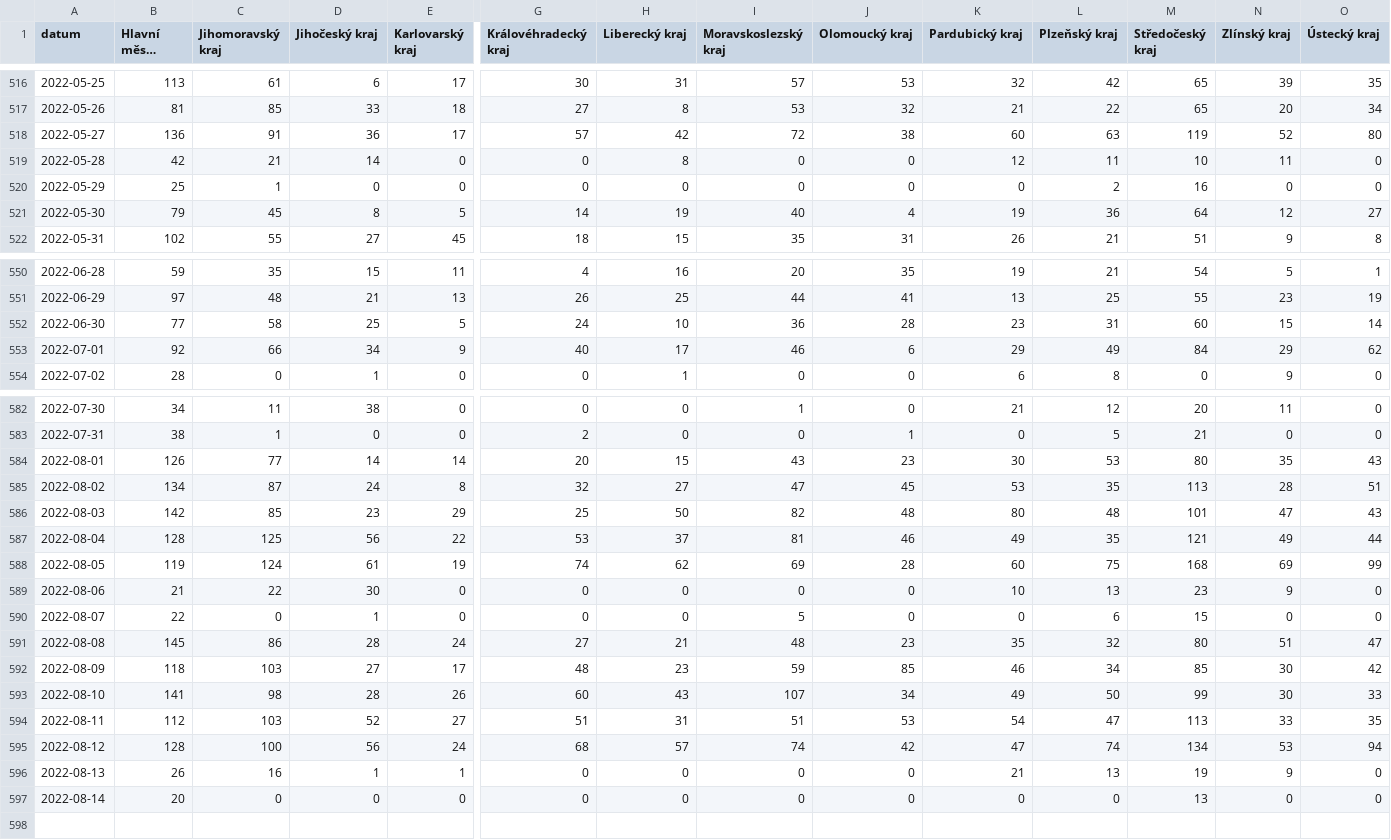
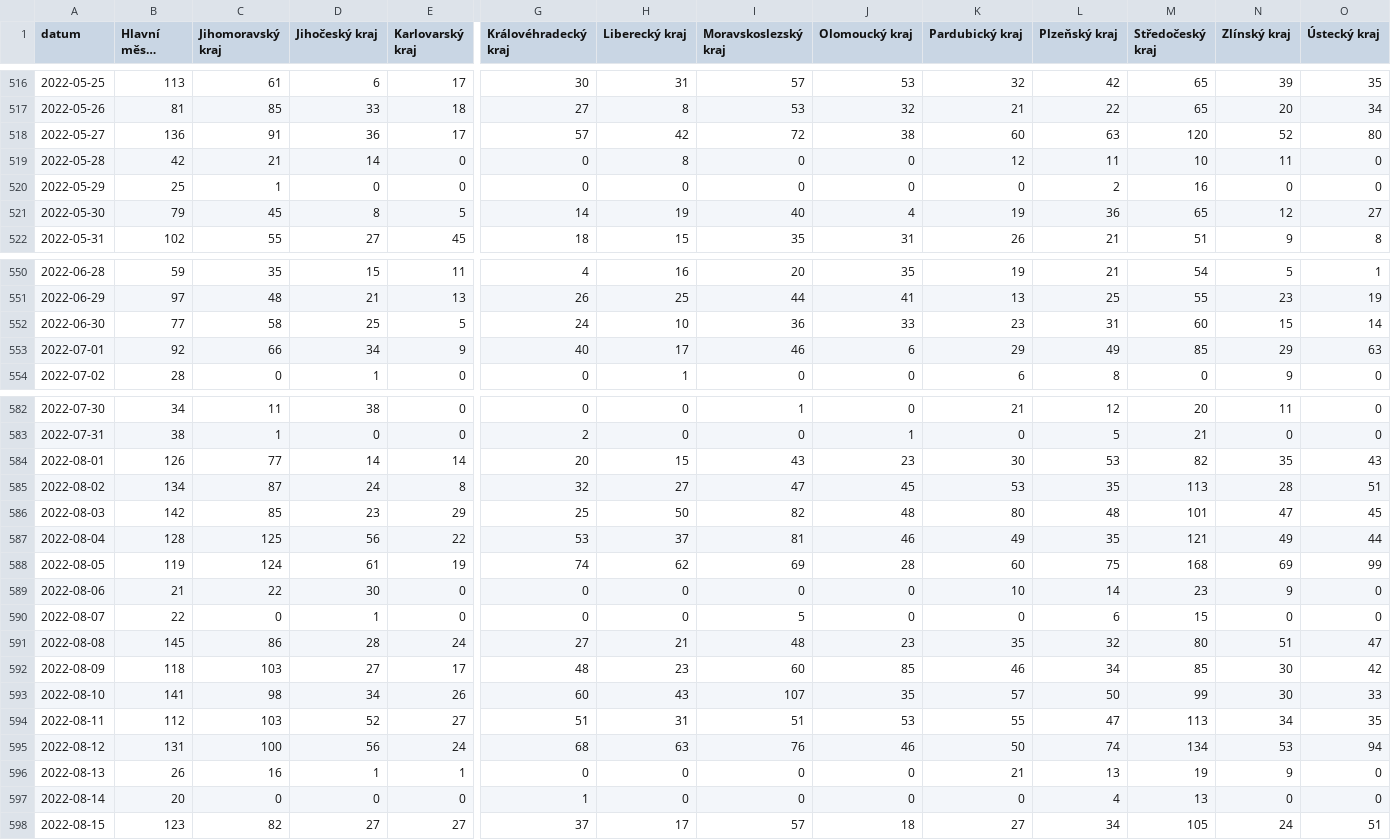
Before and after one commit to vykend/COVID19-Vaccination-Czechia, a CSV file: by_date_and_region.csv, drawn as a sheet; only a part is shown, gaps mark what is left out; long unchanged cells end in …; rows hold the shown columns only; the diff covers the shown part only; the diff names each change by its address in the sheet, - before the commit and + after, or states it on an @@ line.

```diff
--- a/by_date_and_region.csv
+++ b/by_date_and_region.csv
-M518 (Středočeský kraj): 119
+M518 (Středočeský kraj): 120
-M521 (Středočeský kraj): 64
+M521 (Středočeský kraj): 65
-J552 (Olomoucký kraj): 28
+J552 (Olomoucký kraj): 33
-M553 (Středočeský kraj): 84
+M553 (Středočeský kraj): 85
-O553 (Ústecký kraj): 62
+O553 (Ústecký kraj): 63
-M584 (Středočeský kraj): 80
+M584 (Středočeský kraj): 82
-O586 (Ústecký kraj): 43
+O586 (Ústecký kraj): 45
-L589 (Plzeňský kraj): 13
+L589 (Plzeňský kraj): 14
-I592 (Moravskoslezský kraj): 59
+I592 (Moravskoslezský kraj): 60
-D593 (Jihočeský kraj): 28
+D593 (Jihočeský kraj): 34
-J593 (Olomoucký kraj): 34
+J593 (Olomoucký kraj): 35
-K593 (Pardubický kraj): 49
+K593 (Pardubický kraj): 57
-K594 (Pardubický kraj): 54
+K594 (Pardubický kraj): 55
-N594 (Zlínský kraj): 33
+N594 (Zlínský kraj): 34
-B595 (Hlavní město Praha): 128
+B595 (Hlavní město Praha): 131
-H595 (Liberecký kraj): 57
+H595 (Liberecký kraj): 63
-I595 (Moravskoslezský kraj): 74
+I595 (Moravskoslezský kraj): 76
-J595 (Olomoucký kraj): 42
+J595 (Olomoucký kraj): 46
-K595 (Pardubický kraj): 47
+K595 (Pardubický kraj): 50
-G597 (Královéhradecký kraj): 0
+G597 (Královéhradecký kraj): 1
-L597 (Plzeňský kraj): 0
+L597 (Plzeňský kraj): 4
+row 598: 2022-08-15 | 123 | 82 | 27 | 27 | 37 | 17 | 57 | 18 | 27 | 34 | 105 | 24 | 51
```
Also changed, not shown: 17 edited cells elsewhere in this file, aggregation.csv, by_manufacturer.csv, 1 other file.
